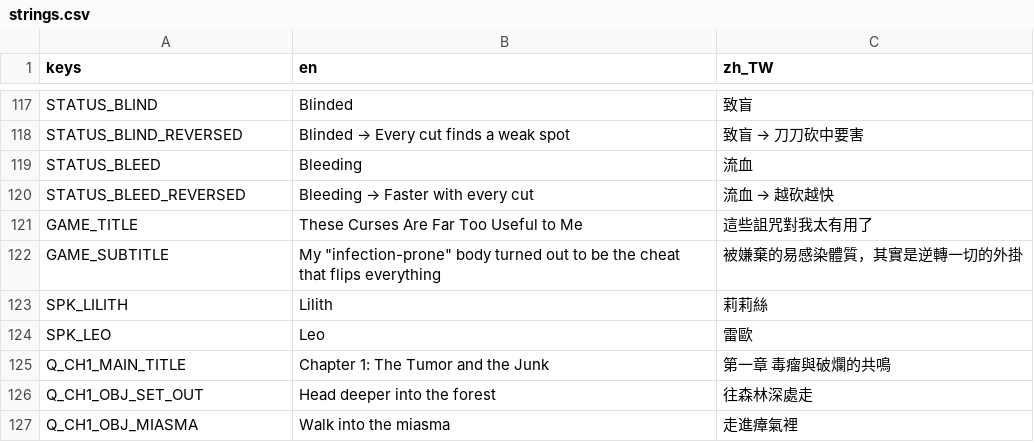
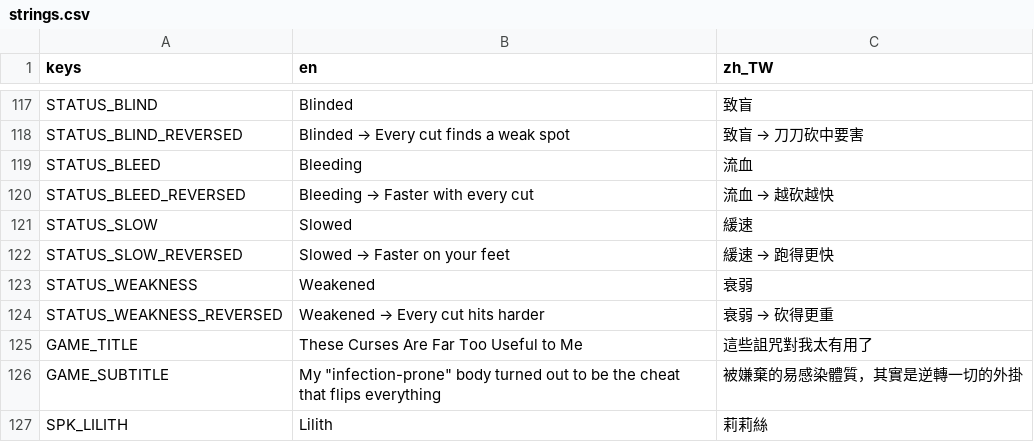
Before and after one commit to twjackysu/curses-too-useful, a CSV file: game/i18n/strings.csv, drawn as a sheet; only a part is shown, gaps mark what is left out; the shorter side is filled out with more unchanged rows.

```diff
--- a/game/i18n/strings.csv
+++ b/game/i18n/strings.csv
@@ -120,2 +120,6 @@ STATUS_BLEED,Bleeding,流血
 STATUS_BLEED_REVERSED,Bleeding → Faster with every cut,流血 → 越砍越快
+STATUS_SLOW,Slowed,緩速
+STATUS_SLOW_REVERSED,Slowed → Faster on your feet,緩速 → 跑得更快
+STATUS_WEAKNESS,Weakened,衰弱
+STATUS_WEAKNESS_REVERSED,Weakened → Every cut hits harder,衰弱 → 砍得更重
 GAME_TITLE,These Curses Are Far Too Useful to Me,這些詛咒對我太有用了
```
Also changed, not shown: 6 other files.
